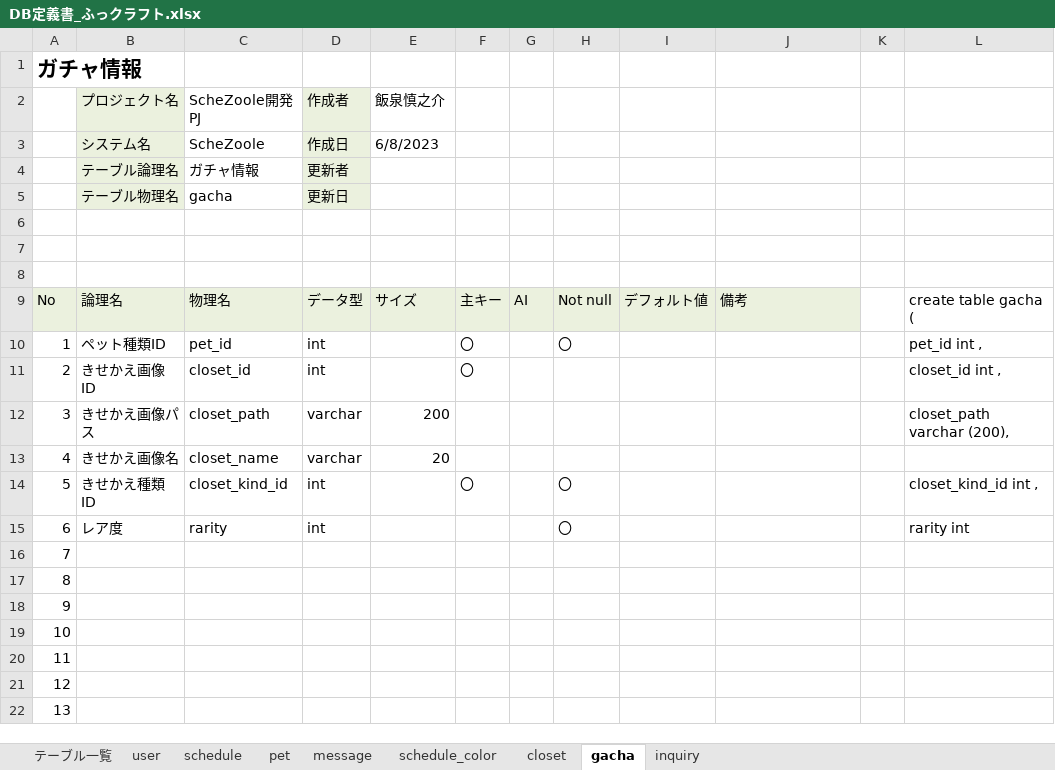
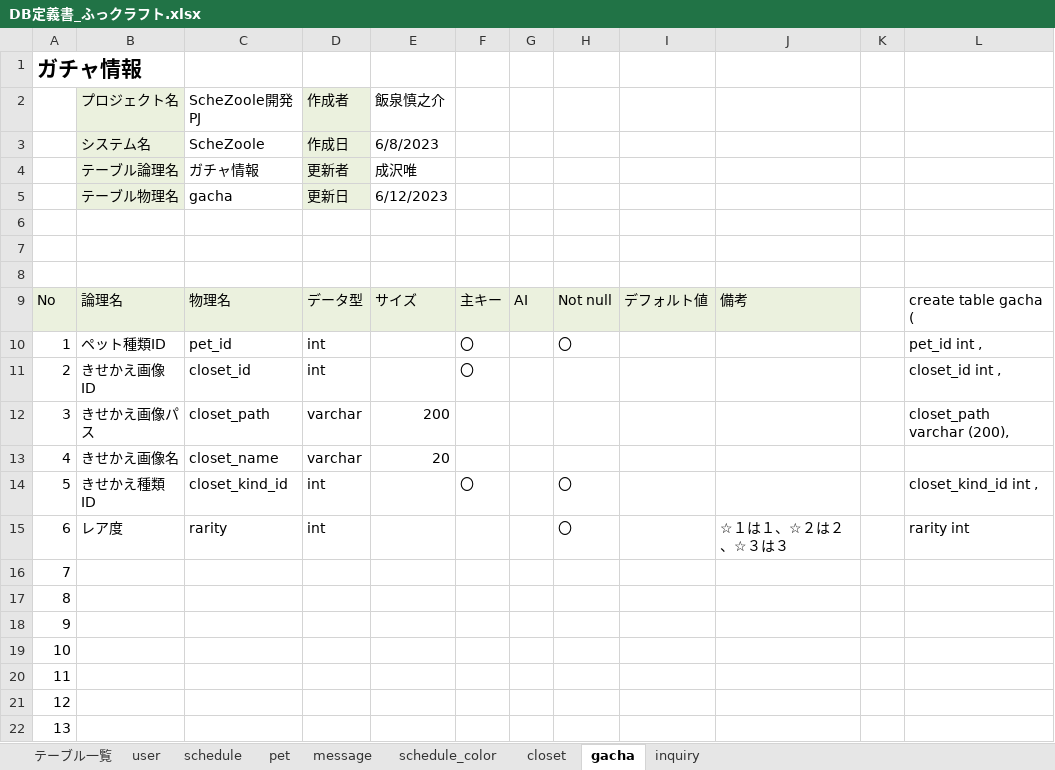
Before and after one commit to dojo2023/E-3, an Excel workbook: doc/2_外部設計/DB定義書_ふっクラフト.xlsx, sheet gacha, drawn as a sheet; only a part is shown; values as stored, in another font and other column widths than the file's, no borders; the diff names each change by its address in the sheet, - before the commit and + after, or states it on an @@ line.

```diff
--- a/doc/2_外部設計/DB定義書_ふっクラフト.xlsx (sheet gacha)
+++ b/doc/2_外部設計/DB定義書_ふっクラフト.xlsx (sheet gacha)
-E4 (飯泉慎之介): (empty)
+E4 (飯泉慎之介): 成沢唯
-E5 (飯泉慎之介): (empty)
+E5 (飯泉慎之介): 6/12/2023
-J15: (empty)
+J15: ☆１は１、☆２は２、☆３は３
```
Also changed, not shown: sheet テーブル一覧, sheet schedule_color, sheet user, sheet schedule, sheet pet, sheet closet, 1 more sheet.
